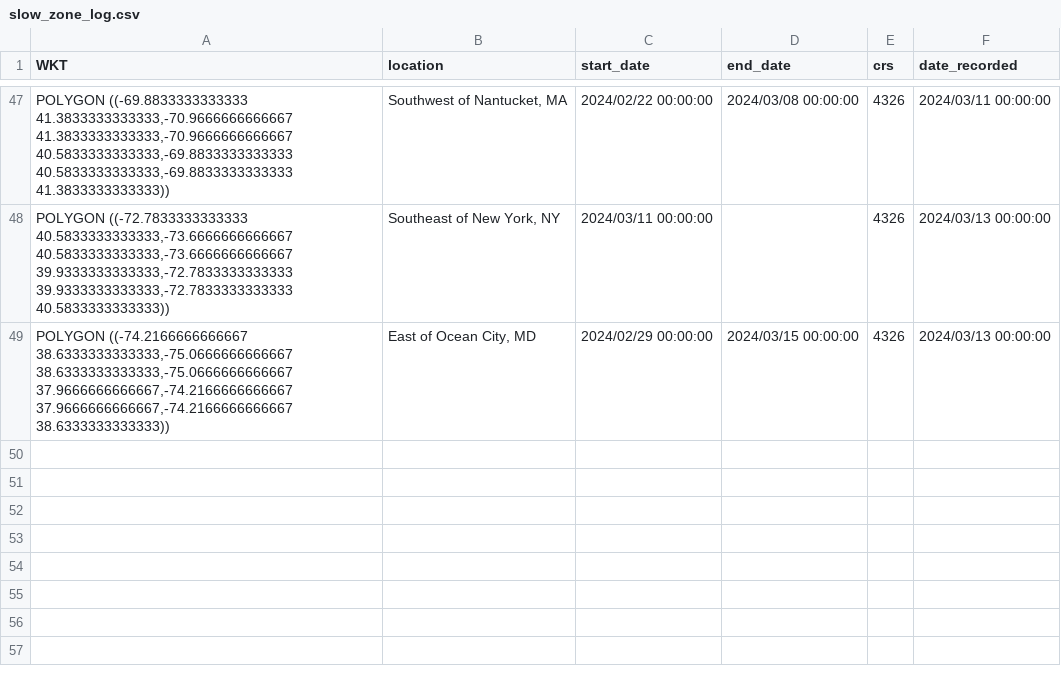
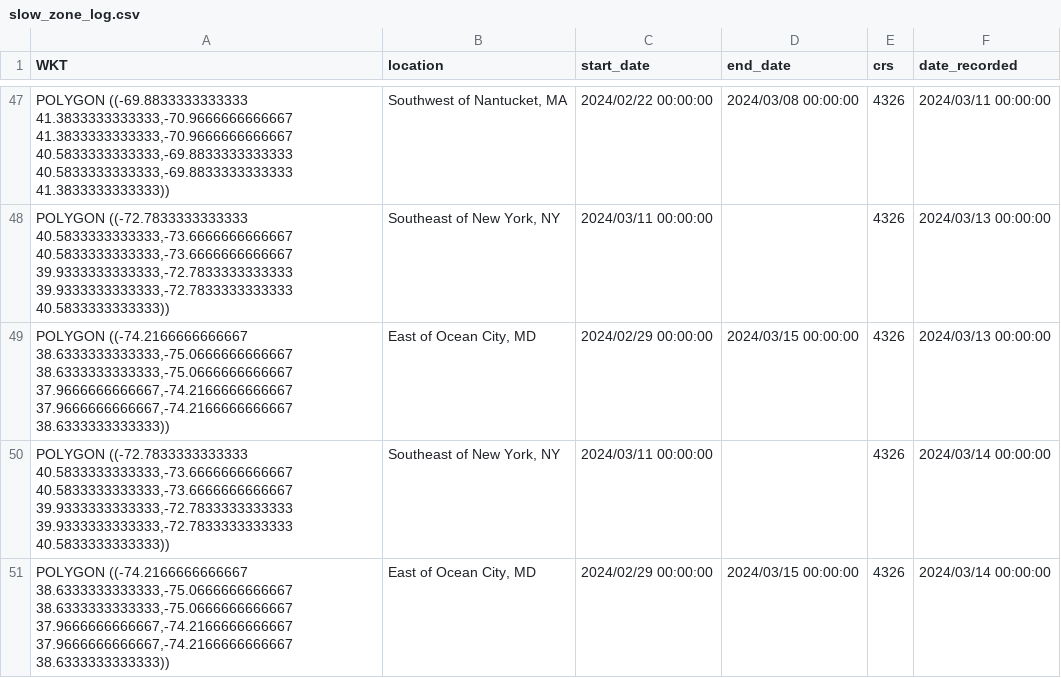
Before and after one commit to Tail-Winds/rtwb-flyway, a CSV file: slow_zone_log.csv, drawn as a sheet; only a part is shown, gaps mark what is left out.

```diff
--- a/slow_zone_log.csv
+++ b/slow_zone_log.csv
@@ -49 +49,3 @@ WKT,location,start_date,end_date,crs,date_recorded
 "POLYGON ((-74.2166666666667 38.6333333333333,-75.0666666666667 38.6333333333333,-75.0666666666667 37.9666666666667,-74.2166666666667 37.9666666666667,-74.2166666666667 38.6333333333333))","East of Ocean City, MD",2024/02/29 00:00:00,2024/03/15 00:00:00,"4326",2024/03/13 00:00:00
+"POLYGON ((-72.7833333333333 40.5833333333333,-73.6666666666667 40.5833333333333,-73.6666666666667 39.9333333333333,-72.7833333333333 39.9333333333333,-72.7833333333333 40.5833333333333))","Southeast of New York, NY",2024/03/11 00:00:00,,"4326",2024/03/14 00:00:00
+"POLYGON ((-74.2166666666667 38.6333333333333,-75.0666666666667 38.6333333333333,-75.0666666666667 37.9666666666667,-74.2166666666667 37.9666666666667,-74.2166666666667 38.6333333333333))","East of Ocean City, MD",2024/02/29 00:00:00,2024/03/15 00:00:00,"4326",2024/03/14 00:00:00
```
Also changed, not shown: rtwb_detections.csv, 6 other files.
